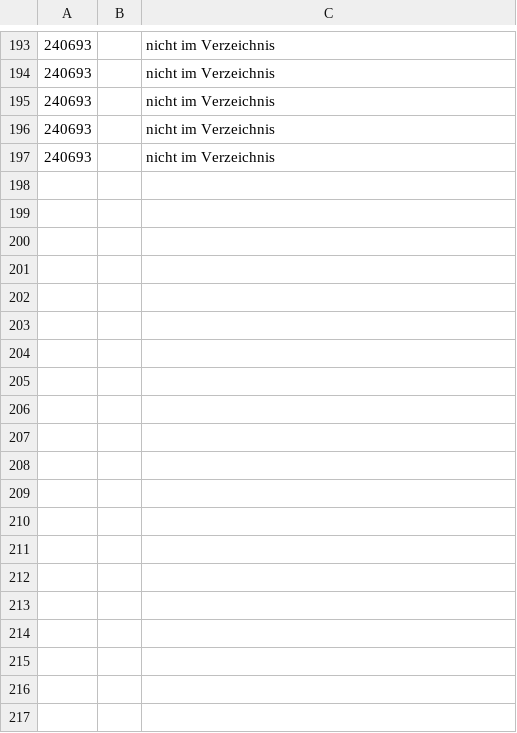
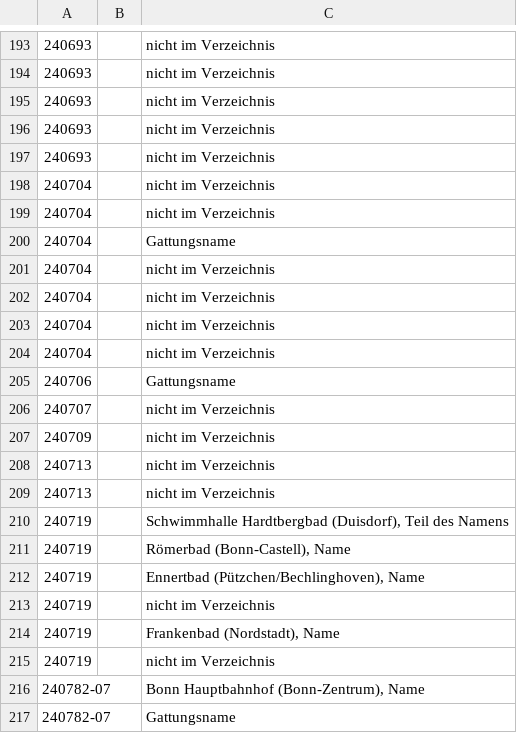
Before and after one commit to daimpad/allris-test, a TSV file: data/export/audit_stufe_c_objekte.tsv, drawn as a sheet; only a part is shown, gaps mark what is left out; the diff covers the shown part only; the diff names each change by its address in the sheet, - before the commit and + after, or states it on an @@ line.

```diff
--- a/data/export/audit_stufe_c_objekte.tsv
+++ b/data/export/audit_stufe_c_objekte.tsv
+row 198: 240704 |  | nicht im Verzeichnis
+row 199: 240704 |  | nicht im Verzeichnis
+row 200: 240704 |  | Gattungsname
+row 201: 240704 |  | nicht im Verzeichnis
+row 202: 240704 |  | nicht im Verzeichnis
+row 203: 240704 |  | nicht im Verzeichnis
+row 204: 240704 |  | nicht im Verzeichnis
+row 205: 240706 |  | Gattungsname
+row 206: 240707 |  | nicht im Verzeichnis
+row 207: 240709 |  | nicht im Verzeichnis
+row 208: 240713 |  | nicht im Verzeichnis
+row 209: 240713 |  | nicht im Verzeichnis
+row 210: 240719 |  | Schwimmhalle Hardtbergbad (Duisdorf), Teil des Namens
+row 211: 240719 |  | Römerbad (Bonn-Castell), Name
+row 212: 240719 |  | Ennertbad (Pützchen/Bechlinghoven), Name
+row 213: 240719 |  | nicht im Verzeichnis
+row 214: 240719 |  | Frankenbad (Nordstadt), Name
+row 215: 240719 |  | nicht im Verzeichnis
+row 216: 240782-07 |  | Bonn Hauptbahnhof (Bonn-Zentrum), Name
+row 217: 240782-07 |  | Gattungsname
```
Also changed, not shown: 14 added rows and 2 edited cells elsewhere in this file, data/export/audit_stufe_c.tsv, 6 other files.
